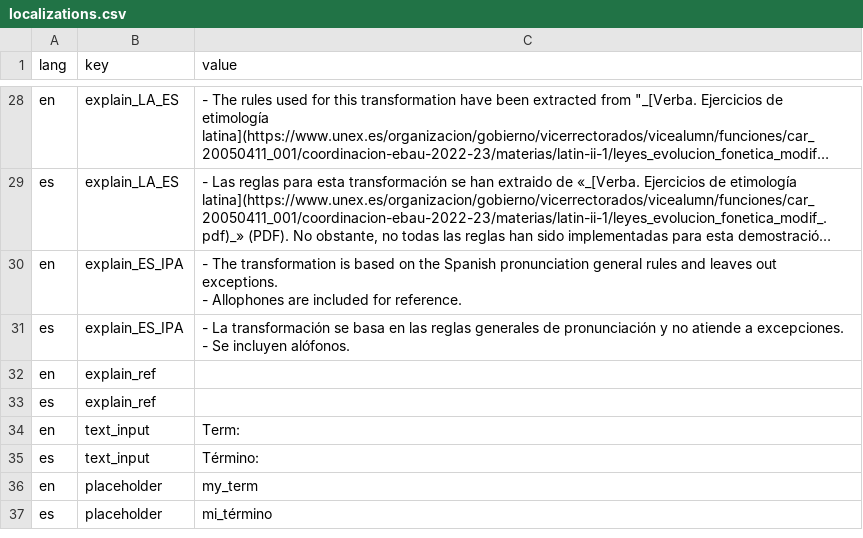
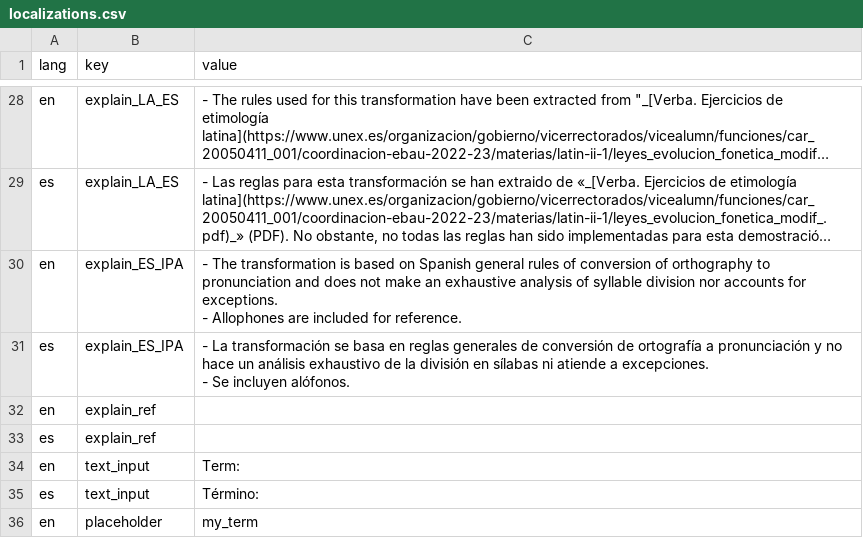
Before and after one commit to linguister/letra, a CSV file: data/localizations.csv, drawn as a sheet; only a part is shown, gaps mark what is left out; the shorter side is filled out with more unchanged rows; long unchanged cells end in …; ↵ is a line break in a cell; the diff names each change by its address in the sheet, - before the commit and + after, or states it on an @@ line.

```diff
--- a/data/localizations.csv
+++ b/data/localizations.csv
-C30 (value): …based on the Spanish pronunciation general rules and leaves out exceptions. ↵ -…
+C30 (value): …based on Spanish general rules of conversion of orthography to pronunciation and does not make an exhaustive analysis of syllable division nor accounts for exceptions. ↵ -…
-C31 (value): …basa en las reglas generales de pronunciación y no atiende a…
+C31 (value): …basa en reglas generales de conversión de ortografía a pronunciación y no hace un análisis exhaustivo de la división en sílabas ni atiende a…
```
Also changed, not shown: 1 other file.
